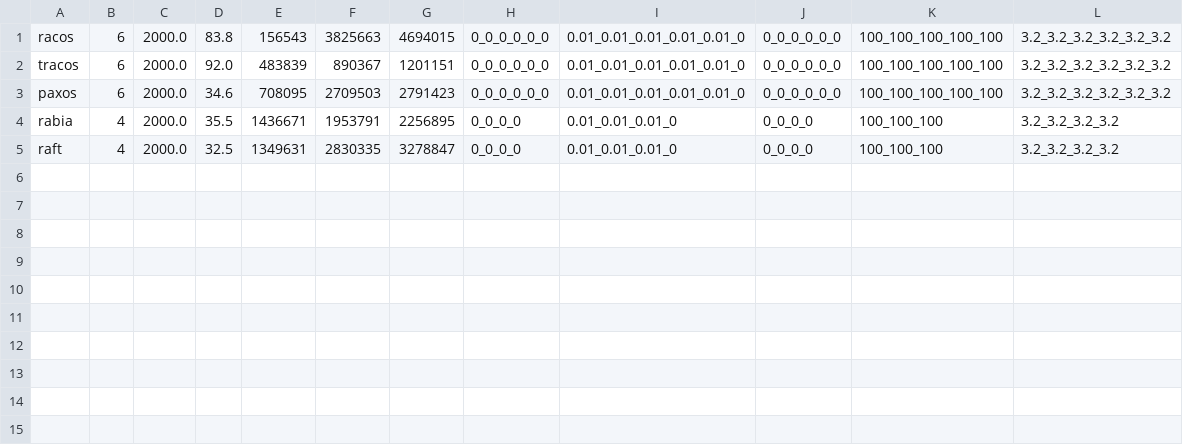
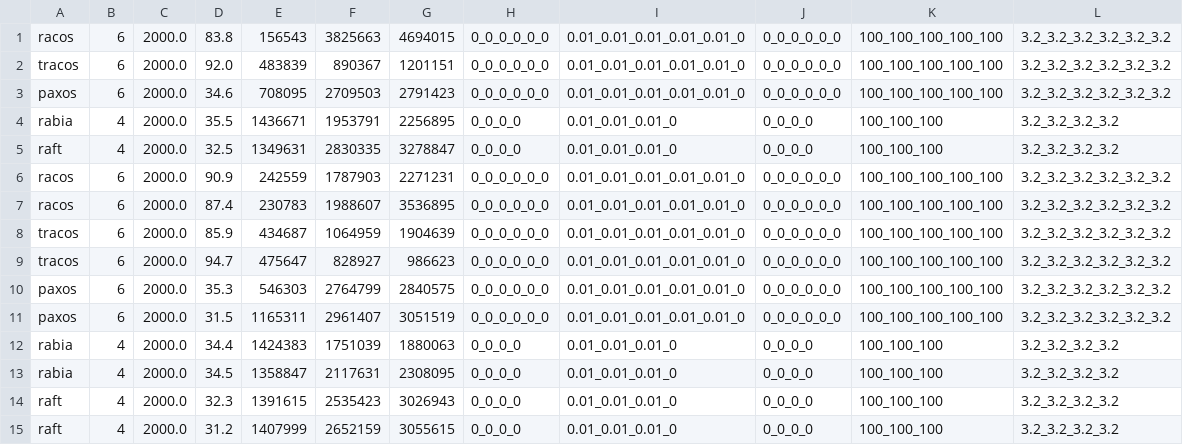
Before and after one commit to ChristopherSiems/Racos-automation, a CSV file: data/scalablity-2000.0-half_write_half_read.csv, drawn as a sheet.

Commit message:
"data update @ 1721006406.78263"

```diff
--- a/data/scalablity-2000.0-half_write_half_read.csv
+++ b/data/scalablity-2000.0-half_write_half_read.csv
@@ -5 +5,11 @@ rabia,4,2000.0,35.5,1436671,1953791,2256895,0_0_0_0,0.01_0.01_0.01_0,0_0_0_0,100
 raft,4,2000.0,32.5,1349631,2830335,3278847,0_0_0_0,0.01_0.01_0.01_0,0_0_0_0,100_100_100,3.2_3.2_3.2_3.2
+racos,6,2000.0,90.9,242559,1787903,2271231,0_0_0_0_0_0,0.01_0.01_0.01_0.01_0.01_0,0_0_0_0_0_0,100_100_100_100_100,3.2_3.2_3.2_3.2_3.2_3.2
+racos,6,2000.0,87.4,230783,1988607,3536895,0_0_0_0_0_0,0.01_0.01_0.01_0.01_0.01_0,0_0_0_0_0_0,100_100_100_100_100,3.2_3.2_3.2_3.2_3.2_3.2
+tracos,6,2000.0,85.9,434687,1064959,1904639,0_0_0_0_0_0,0.01_0.01_0.01_0.01_0.01_0,0_0_0_0_0_0,100_100_100_100_100,3.2_3.2_3.2_3.2_3.2_3.2
+tracos,6,2000.0,94.7,475647,828927,986623,0_0_0_0_0_0,0.01_0.01_0.01_0.01_0.01_0,0_0_0_0_0_0,100_100_100_100_100,3.2_3.2_3.2_3.2_3.2_3.2
+paxos,6,2000.0,35.3,546303,2764799,2840575,0_0_0_0_0_0,0.01_0.01_0.01_0.01_0.01_0,0_0_0_0_0_0,100_100_100_100_100,3.2_3.2_3.2_3.2_3.2_3.2
+paxos,6,2000.0,31.5,1165311,2961407,3051519,0_0_0_0_0_0,0.01_0.01_0.01_0.01_0.01_0,0_0_0_0_0_0,100_100_100_100_100,3.2_3.2_3.2_3.2_3.2_3.2
+rabia,4,2000.0,34.4,1424383,1751039,1880063,0_0_0_0,0.01_0.01_0.01_0,0_0_0_0,100_100_100,3.2_3.2_3.2_3.2
+rabia,4,2000.0,34.5,1358847,2117631,2308095,0_0_0_0,0.01_0.01_0.01_0,0_0_0_0,100_100_100,3.2_3.2_3.2_3.2
+raft,4,2000.0,32.3,1391615,2535423,3026943,0_0_0_0,0.01_0.01_0.01_0,0_0_0_0,100_100_100,3.2_3.2_3.2_3.2
+raft,4,2000.0,31.2,1407999,2652159,3055615,0_0_0_0,0.01_0.01_0.01_0,0_0_0_0,100_100_100,3.2_3.2_3.2_3.2
```
Also changed, not shown: 1 other file.
